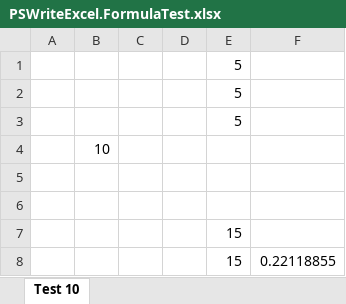
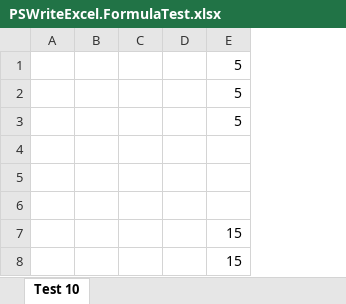
Before and after one commit to EvotecIT/PSWriteExcel, an Excel workbook: Examples/Output/PSWriteExcel.FormulaTest.xlsx, sheet Test 10, drawn as a sheet; values as stored, in another font and other column widths than the file's, no borders; removed rows and columns are numbered as before the commit, all else as after; the diff names each change by its address in the sheet, - before the commit and + after, or states it on an @@ line.

```diff
--- a/Examples/Output/PSWriteExcel.FormulaTest.xlsx (sheet Test 10)
+++ b/Examples/Output/PSWriteExcel.FormulaTest.xlsx (sheet Test 10)
-column B, row 4: 10
+column B, empty
-column F, row 8: 0.22118855
```
Also changed, not shown: 1 other file.
